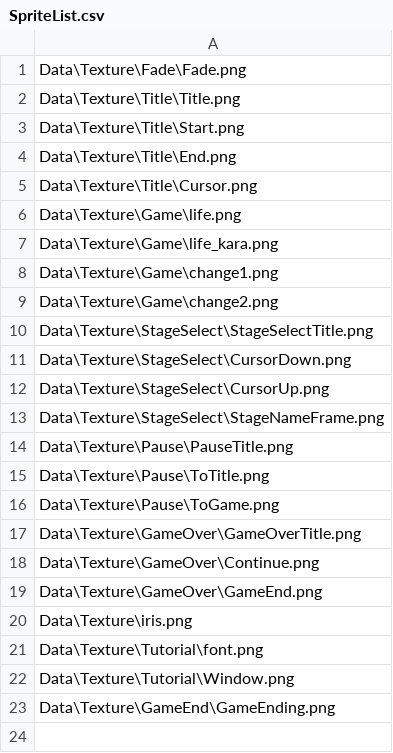
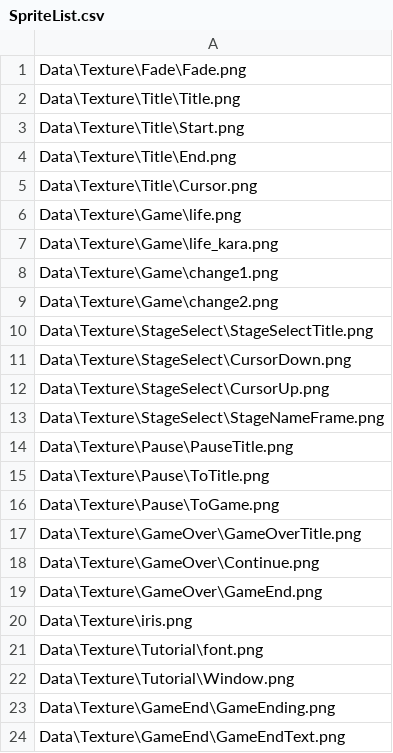
Before and after one commit to Req1630/GhostHouse, a CSV file: GhostHouse/GhostHouse/Data/PathText/SpriteList.csv, drawn as a sheet.

```diff
--- a/GhostHouse/GhostHouse/Data/PathText/SpriteList.csv
+++ b/GhostHouse/GhostHouse/Data/PathText/SpriteList.csv
@@ -23 +23,2 @@ Data\Texture\Tutorial\Window.png
 Data\Texture\GameEnd\GameEnding.png
+Data\Texture\GameEnd\GameEndText.png
```
Also changed, not shown: 5 other files.
